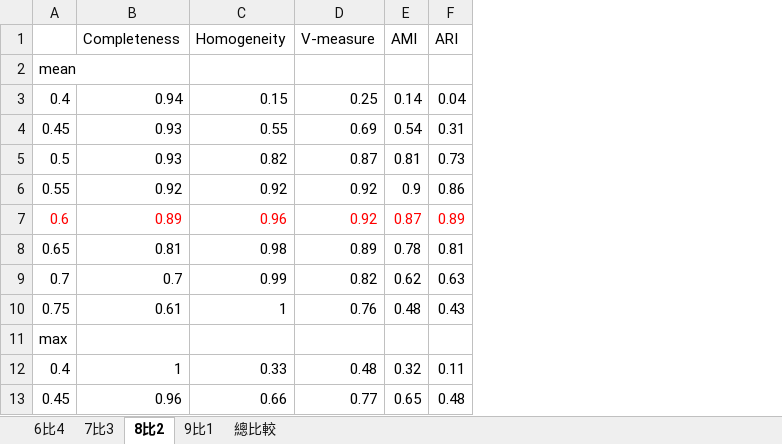
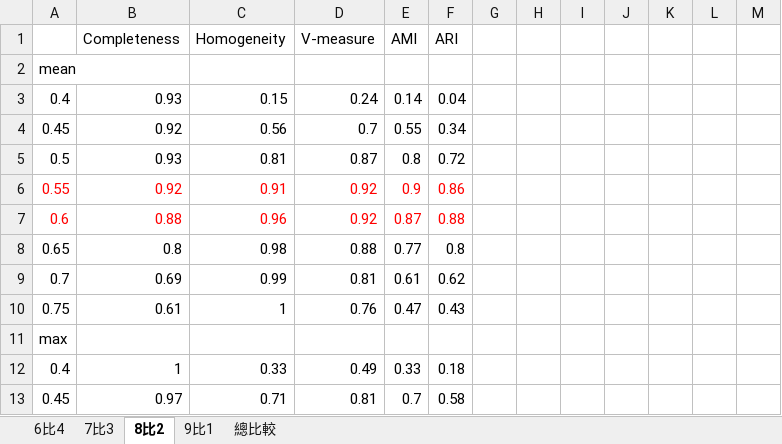
Before and after one commit to ZhongTing/HotTopicDetection, an Excel workbook: log/clustering_log/clustering1/clustering1 sumary.xlsx, sheet 8比2, drawn as a sheet; only a part is shown; values as stored, in another font and other column widths than the file's, no borders; charts and pictures not drawn; removed rows and columns are numbered as before the commit, all else as after; the diff covers the shown part only; the diff names each change by its address in the sheet, - before the commit and + after, or states it on an @@ line.

```diff
--- a/log/clustering_log/clustering1/clustering1 sumary.xlsx (sheet 8比2)
+++ b/log/clustering_log/clustering1/clustering1 sumary.xlsx (sheet 8比2)
+column G, empty
+column H, empty
+column I, empty
+column J, empty
+column K, empty
+column L, empty
+column M, empty
-B3: 0.94
+B3: 0.93
-D3: 0.25
+D3: 0.24
-row 4: 0.45 | 0.93 | 0.55 | 0.69 | 0.54 | 0.31
+row 4: 0.45 | 0.92 | 0.56 | 0.7 | 0.55 | 0.34
-C5: 0.82
+C5: 0.81
-E5: 0.81
+E5: 0.8
-F5: 0.73
+F5: 0.72
-A6:F6 text colour: black
+A6:F6 text colour: #FF0000
-C6: 0.92
+C6: 0.91
-B7: 0.89
+B7: 0.88
-F7: 0.89
+F7: 0.88
-B8: 0.81
+B8: 0.8
-D8: 0.89
+D8: 0.88
-E8: 0.78
+E8: 0.77
-F8: 0.81
+F8: 0.8
-B9: 0.7
+B9: 0.69
-D9: 0.82
+D9: 0.81
-E9: 0.62
+E9: 0.61
-F9: 0.63
+F9: 0.62
-E10: 0.48
+E10: 0.47
-D12: 0.48
+D12: 0.49
-E12: 0.32
+E12: 0.33
-F12: 0.11
+F12: 0.18
-row 13: 0.45 | 0.96 | 0.66 | 0.77 | 0.65 | 0.48
+row 13: 0.45 | 0.97 | 0.71 | 0.81 | 0.7 | 0.58
```
Also changed, not shown: 3 added rows, 3 removed rows and 49 edited cells elsewhere in this sheet, sheet 7比3, sheet 6比4, sheet 9比1, charts or pictures, 8 other files.
